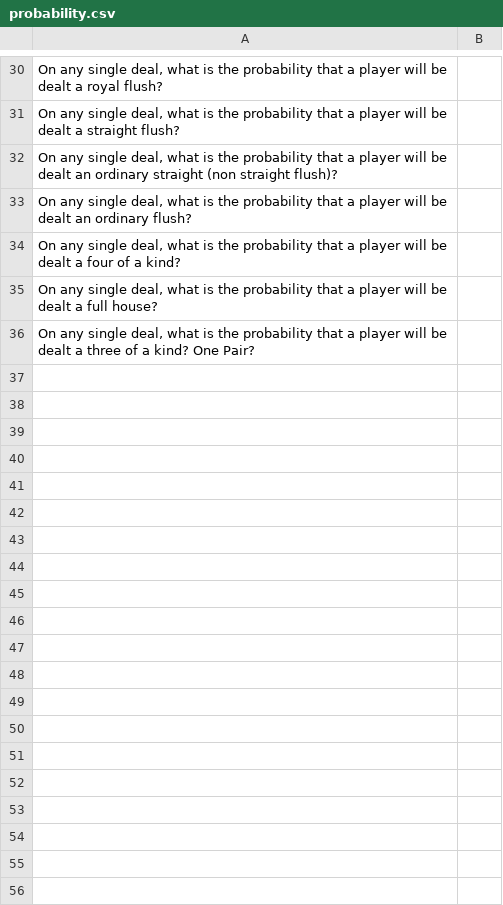
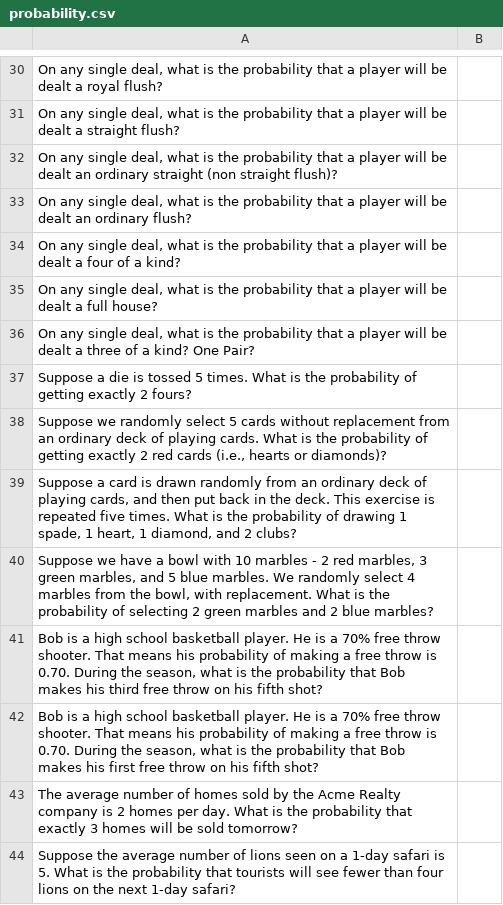
Before and after one commit to allenchng/quiz-yourself, a CSV file: questions/probability.csv, drawn as a sheet; only a part is shown, gaps mark what is left out; the diff names each change by its address in the sheet, - before the commit and + after, or states it on an @@ line.

Commit message:
Add probability distribution problems

```diff
--- a/questions/probability.csv
+++ b/questions/probability.csv
+row 37: Suppose a die is tossed 5 times. What is the probability of getting exactly 2 fours?
+row 38: Suppose we randomly select 5 cards without replacement from an ordinary deck of playing cards. What is the probability of getting exactly 2 red cards (i.e., hearts or diamonds)?
+row 39: Suppose a card is drawn randomly from an ordinary deck of playing cards, and then put back in the deck. This exercise is repeated five times. What is the probability of drawing 1 spade, 1 heart, 1 diamond, and 2 clubs?
+row 40: Suppose we have a bowl with 10 marbles - 2 red marbles, 3 green marbles, and 5 blue marbles. We randomly select 4 marbles from the bowl, with replacement. What is the probability of selecting 2 green marbles and 2 blue marbles?
+row 41: Bob is a high school basketball player. He is a 70% free throw shooter. That means his probability of making a free throw is 0.70. During the season, what is the probability that Bob makes his third free throw on his fifth shot?
+row 42: Bob is a high school basketball player. He is a 70% free throw shooter. That means his probability of making a free throw is 0.70. During the season, what is the probability that Bob makes his first free throw on his fifth shot?
+row 43: The average number of homes sold by the Acme Realty company is 2 homes per day. What is the probability that exactly 3 homes will be sold tomorrow?
+row 44: Suppose the average number of lions seen on a 1-day safari is 5. What is the probability that tourists will see fewer than four lions on the next 1-day safari?
```
